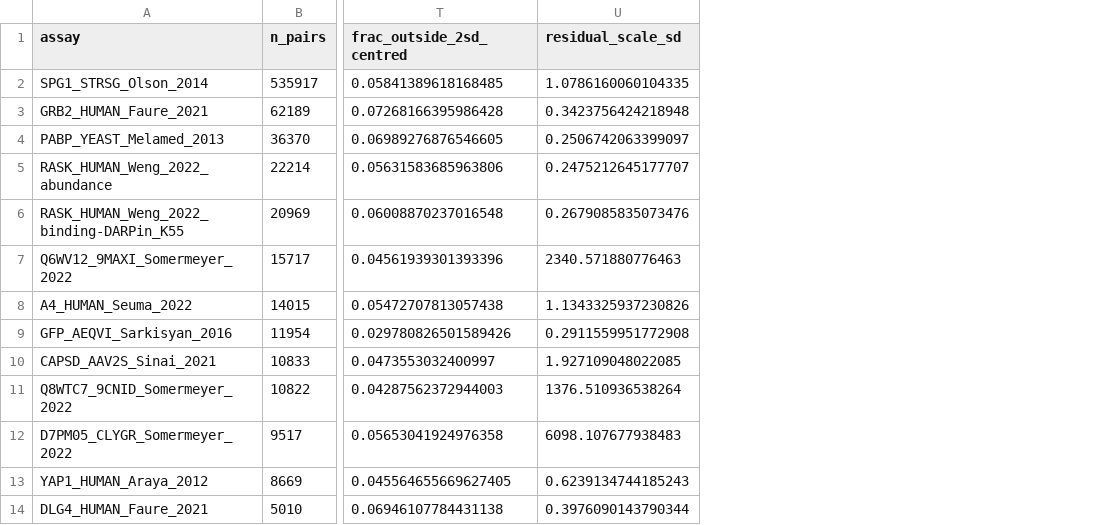
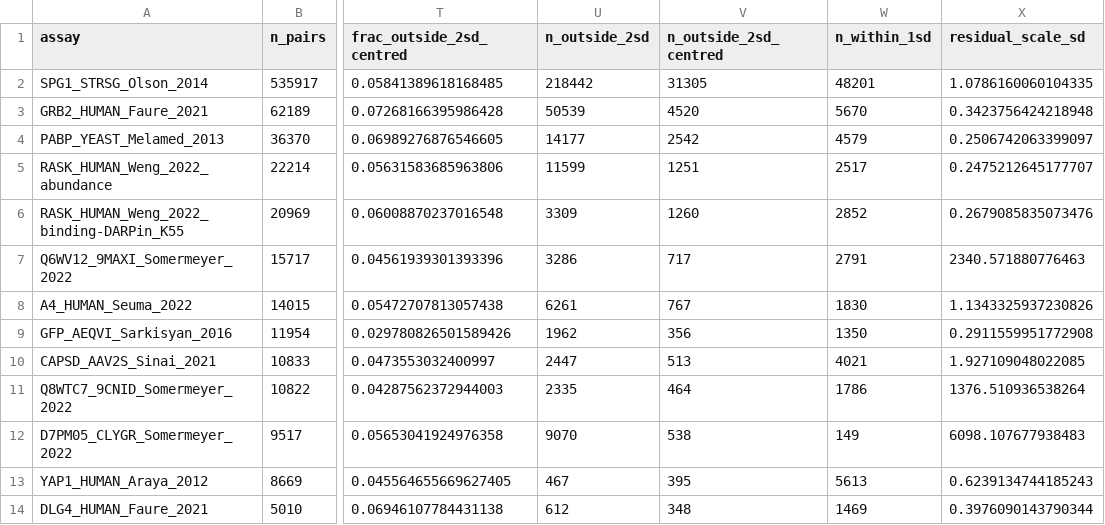
Before and after one commit to Qwuantabee/epistasis-ceiling, a CSV file: results/assay_summary.csv, drawn as a sheet; only a part is shown, gaps mark what is left out; the diff names each change by its address in the sheet, - before the commit and + after, or states it on an @@ line.

Commit message:
Publish integer counts so a clone can verify the pooled fraction
The pooled >2sd share was checkable only from results/pairs/ (101 MB, gitignored),
so a fresh clone dropped that claim and the audit passed on fewer checks. carry
n_outside_2sd, n_outside_2sd_centred and n_within_1sd in assay_summary.csv: the
pooled number is now n_outside_2sd.sum()/n_pairs.sum(), exact, from a committed
file. Also removes a duplicated F8/F1 claim block left by a bad merge in the
review commit (dead code that double-counted four entries). 39/39 claims pass.

```diff
--- a/results/assay_summary.csv
+++ b/results/assay_summary.csv
+column U (n_outside_2sd), rows 2-14: 218442 | 50539 | 14177 | 11599 | 3309 | 3286 | 6261 | 1962 | 2447 | 2335 | 9070 | 467 | 612
+column V (n_outside_2sd_centred), rows 2-14: 31305 | 4520 | 2542 | 1251 | 1260 | 717 | 767 | 356 | 513 | 464 | 538 | 395 | 348
+column W (n_within_1sd), rows 2-14: 48201 | 5670 | 4579 | 2517 | 2852 | 2791 | 1830 | 1350 | 4021 | 1786 | 149 | 5613 | 1469
```
Also changed, not shown: 3 other files.
